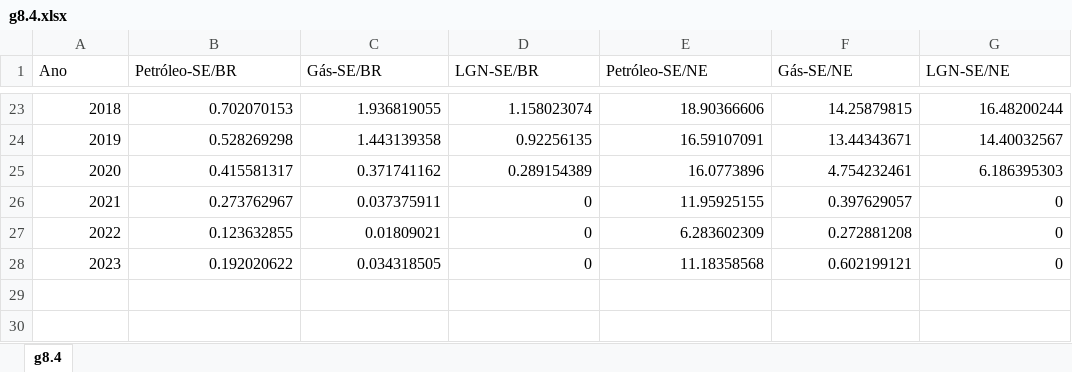
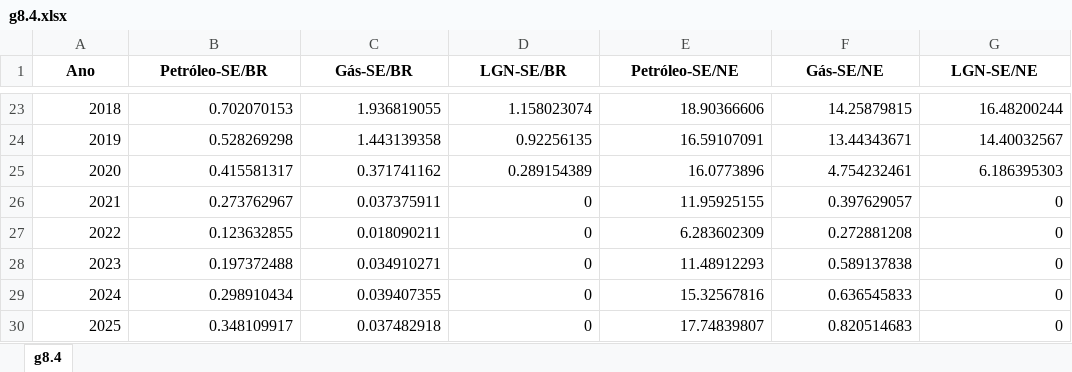
Before and after one commit to anuariosocieconomico/T25, an Excel workbook: Data/g8.4.xlsx, sheet g8.4, drawn as a sheet; only a part is shown, gaps mark what is left out; values as stored, in another font and other column widths than the file's, no borders; removed rows and columns are numbered as before the commit, all else as after; the diff names each change by its address in the sheet, - before the commit and + after, or states it on an @@ line.

```diff
--- a/Data/g8.4.xlsx (sheet g8.4)
+++ b/Data/g8.4.xlsx (sheet g8.4)
@@ A1:G1 bold: off → on, alignment: left → center @@
-C27 (Gás-SE/BR): 0.01809021
+C27 (Gás-SE/BR): 0.018090211
-row 28: 2023 | 0.192020622 | 0.034318505 | 0 | 11.18358568 | 0.602199121 | 0
+row 28: 2023 | 0.197372488 | 0.034910271 | 0 | 11.48912293 | 0.589137838 | 0
+row 29: 2024 | 0.298910434 | 0.039407355 | 0 | 15.32567816 | 0.636545833 | 0
+row 30: 2025 | 0.348109917 | 0.037482918 | 0 | 17.74839807 | 0.820514683 | 0
```
Also changed, not shown: 1 other file.
